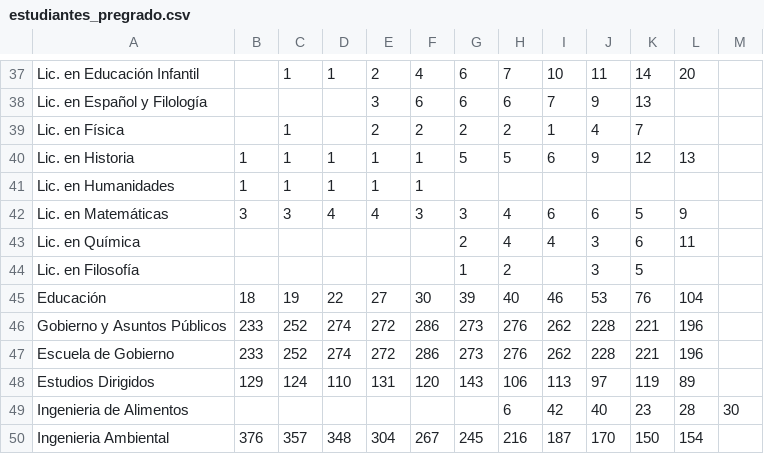
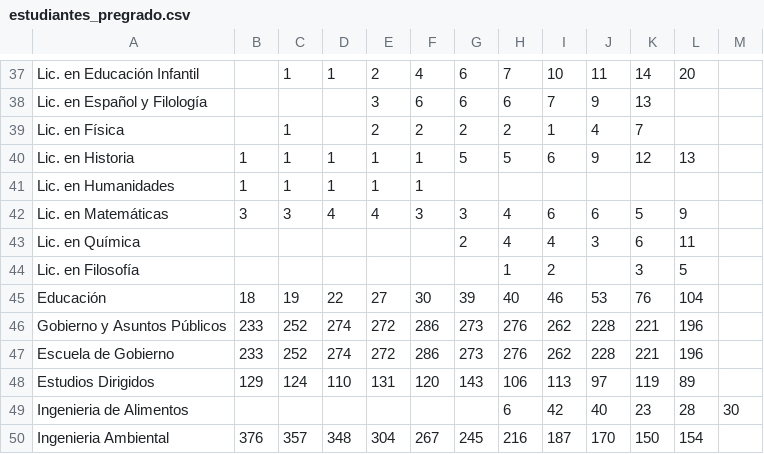
Before and after one commit to forero/trends_uniandes, a CSV file: data/estudiantes_pregrado.csv, drawn as a sheet; only a part is shown, gaps mark what is left out.

Commit message:
Update estudiantes_pregrado.csv

```diff
--- a/data/estudiantes_pregrado.csv
+++ b/data/estudiantes_pregrado.csv
@@ -43,3 +43,3 @@ Lic. en Matemáticas,3,3,4,4,3,3,4,6,6,5,9
 Lic. en Química,,,,,,2,4,4,3,6,11
-Lic. en Filosofía,,,,,,1,2,,3,5
+Lic. en Filosofía,,,,,,,1,2,,3,5
 Educación,18,19,22,27,30,39,40,46,53,76,104
```
